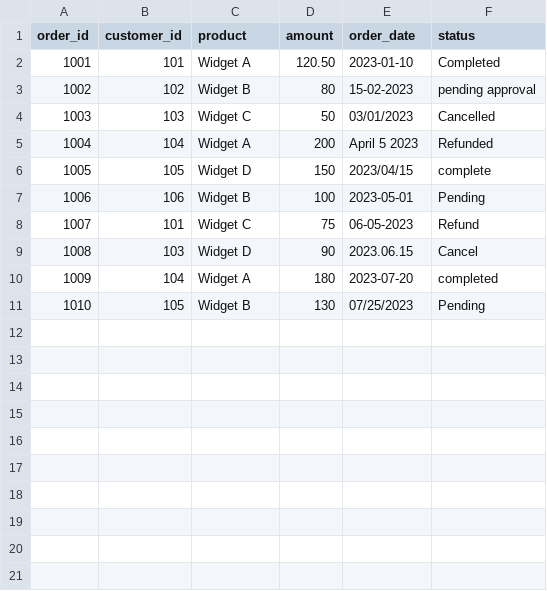
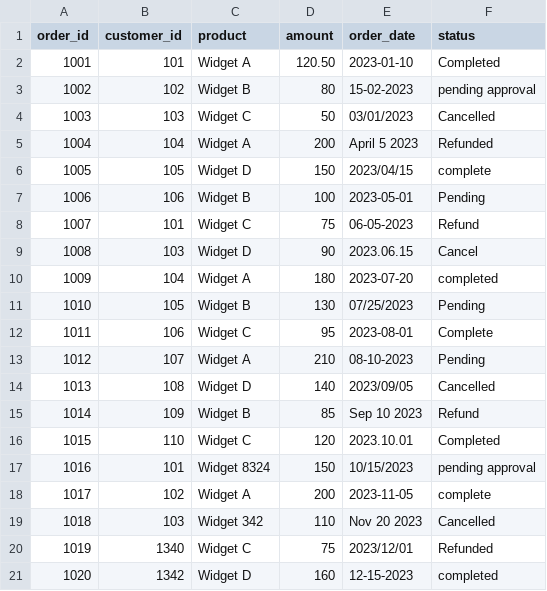
Before and after one commit to Ravinder-codes/Assessment, a CSV file: raw_data/orders.csv, drawn as a sheet; the diff names each change by its address in the sheet, - before the commit and + after, or states it on an @@ line.

```diff
--- a/raw_data/orders.csv
+++ b/raw_data/orders.csv
+row 12: 1011 | 106 | Widget C | 95 | 2023-08-01 | Complete
+row 13: 1012 | 107 | Widget A | 210 | 08-10-2023 | Pending
+row 14: 1013 | 108 | Widget D | 140 | 2023/09/05 | Cancelled
+row 15: 1014 | 109 | Widget B | 85 | Sep 10 2023 | Refund
+row 16: 1015 | 110 | Widget C | 120 | 2023.10.01 | Completed
+row 17: 1016 | 101 | Widget 8324 | 150 | 10/15/2023 | pending approval
+row 18: 1017 | 102 | Widget A | 200 | 2023-11-05 | complete
+row 19: 1018 | 103 | Widget 342 | 110 | Nov 20 2023 | Cancelled
+row 20: 1019 | 1340 | Widget C | 75 | 2023/12/01 | Refunded
+row 21: 1020 | 1342 | Widget D | 160 | 12-15-2023 | completed
```
Also changed, not shown: cleaned_data/customers_clean.csv, cleaned_data/orders_clean.csv, 11 other files.
